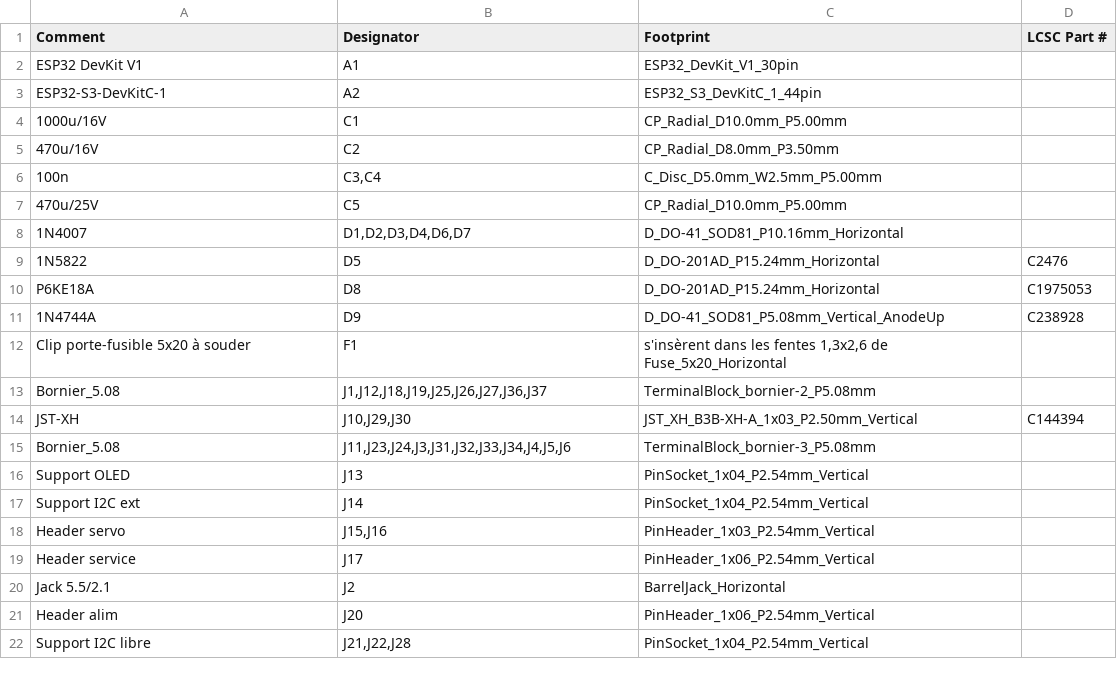
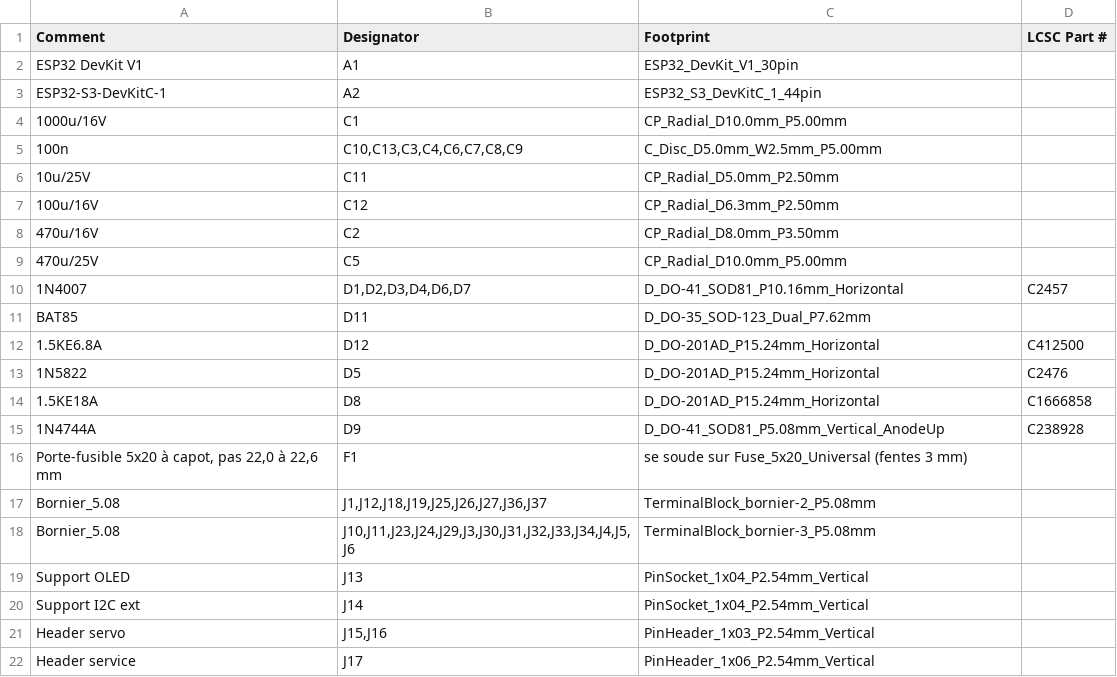
Before and after one commit to oliviera999/n3_firmwires, a CSV file: hardware/n3-universal/exports/bom-jlcpcb.csv, drawn as a sheet; only a part is shown; the shorter side is filled out with more unchanged rows; the diff covers the shown part only.

```diff
--- a/hardware/n3-universal/exports/bom-jlcpcb.csv
+++ b/hardware/n3-universal/exports/bom-jlcpcb.csv
@@ -4,13 +4,16 @@ ESP32-S3-DevKitC-1,A2,ESP32_S3_DevKitC_1_44pin,
 1000u/16V,C1,CP_Radial_D10.0mm_P5.00mm,
+100n,"C10,C13,C3,C4,C6,C7,C8,C9",C_Disc_D5.0mm_W2.5mm_P5.00mm,
+10u/25V,C11,CP_Radial_D5.0mm_P2.50mm,
+100u/16V,C12,CP_Radial_D6.3mm_P2.50mm,
 470u/16V,C2,CP_Radial_D8.0mm_P3.50mm,
-100n,"C3,C4",C_Disc_D5.0mm_W2.5mm_P5.00mm,
 470u/25V,C5,CP_Radial_D10.0mm_P5.00mm,
-1N4007,"D1,D2,D3,D4,D6,D7",D_DO-41_SOD81_P10.16mm_Horizontal,
+1N4007,"D1,D2,D3,D4,D6,D7",D_DO-41_SOD81_P10.16mm_Horizontal,C2457
+BAT85,D11,D_DO-35_SOD-123_Dual_P7.62mm,
+1.5KE6.8A,D12,D_DO-201AD_P15.24mm_Horizontal,C412500
 1N5822,D5,D_DO-201AD_P15.24mm_Horizontal,C2476
-P6KE18A,D8,D_DO-201AD_P15.24mm_Horizontal,C1975053
+1.5KE18A,D8,D_DO-201AD_P15.24mm_Horizontal,C1666858
 1N4744A,D9,D_DO-41_SOD81_P5.08mm_Vertical_AnodeUp,C238928
-Clip porte-fusible 5x20 à souder,F1,"s'insèrent dans les fentes 1,3x2,6 de Fuse_5x20_Horizontal",
+"Porte-fusible 5x20 à capot, pas 22,0 à 22,6 mm",F1,se soude sur Fuse_5x20_Universal (fentes 3 mm),
 Bornier_5.08,"J1,J12,J18,J19,J25,J26,J27,J36,J37",TerminalBlock_bornier-2_P5.08mm,
-JST-XH,"J10,J29,J30",JST_XH_B3B-XH-A_1x03_P2.50mm_Vertical,C144394
-Bornier_5.08,"J11,J23,J24,J3,J31,J32,J33,J34,J4,J5,J6",TerminalBlock_bornier-3_P5.08mm,
+Bornier_5.08,"J10,J11,J23,J24,J29,J3,J30,J31,J32,J33,J34,J4,J5,J6",TerminalBlock_bornier-3_P5.08mm,
 Support OLED,J13,PinSocket_1x04_P2.54mm_Vertical,
```
Also changed, not shown: 10 added rows, 4 removed rows and 13 edited cells elsewhere in this file, hardware/n3-universal/exports/bom-nextpcb.csv, hardware/n3-universal/exports/cpl-jlcpcb.csv, 27 other files.
